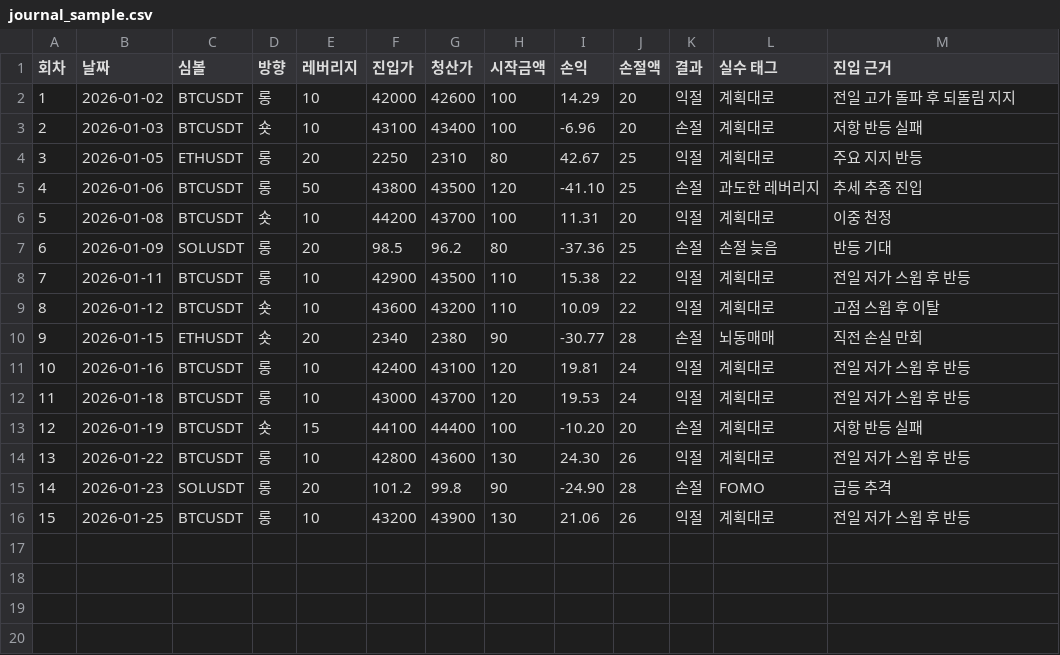
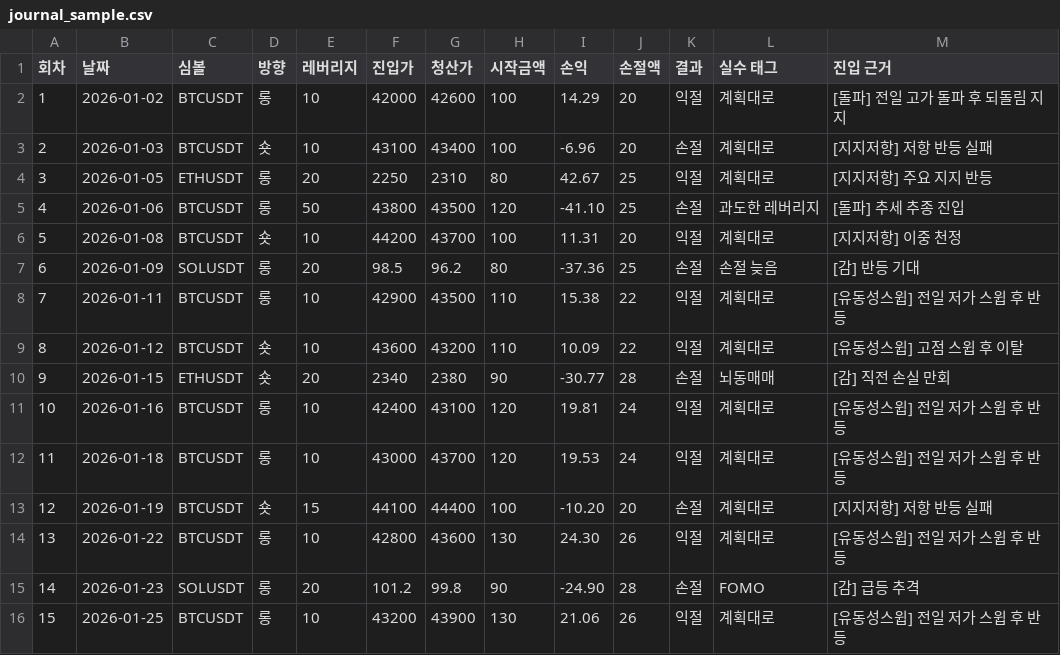
Before and after one commit to siwoo2223/dorothy-brew, a CSV file: examples/journal_sample.csv, drawn as a sheet.

```diff
--- a/examples/journal_sample.csv
+++ b/examples/journal_sample.csv
@@ -1,16 +1,16 @@
 회차,날짜,심볼,방향,레버리지,진입가,청산가,시작금액,손익,손절액,결과,실수 태그,진입 근거
-1,2026-01-02,BTCUSDT,롱,10,42000,42600,100,14.29,20,익절,계획대로,전일 고가 돌파 후 되돌림 지지
-2,2026-01-03,BTCUSDT,숏,10,43100,43400,100,-6.96,20,손절,계획대로,저항 반등 실패
-3,2026-01-05,ETHUSDT,롱,20,2250,2310,80,42.67,25,익절,계획대로,주요 지지 반등
-4,2026-01-06,BTCUSDT,롱,50,43800,43500,120,-41.10,25,손절,과도한 레버리지,추세 추종 진입
-5,2026-01-08,BTCUSDT,숏,10,44200,43700,100,11.31,20,익절,계획대로,이중 천정
-6,2026-01-09,SOLUSDT,롱,20,98.5,96.2,80,-37.36,25,손절,손절 늦음,반등 기대
-7,2026-01-11,BTCUSDT,롱,10,42900,43500,110,15.38,22,익절,계획대로,전일 저가 스윕 후 반등
-8,2026-01-12,BTCUSDT,숏,10,43600,43200,110,10.09,22,익절,계획대로,고점 스윕 후 이탈
-9,2026-01-15,ETHUSDT,숏,20,2340,2380,90,-30.77,28,손절,뇌동매매,직전 손실 만회
-10,2026-01-16,BTCUSDT,롱,10,42400,43100,120,19.81,24,익절,계획대로,전일 저가 스윕 후 반등
-11,2026-01-18,BTCUSDT,롱,10,43000,43700,120,19.53,24,익절,계획대로,전일 저가 스윕 후 반등
-12,2026-01-19,BTCUSDT,숏,15,44100,44400,100,-10.20,20,손절,계획대로,저항 반등 실패
-13,2026-01-22,BTCUSDT,롱,10,42800,43600,130,24.30,26,익절,계획대로,전일 저가 스윕 후 반등
-14,2026-01-23,SOLUSDT,롱,20,101.2,99.8,90,-24.90,28,손절,FOMO,급등 추격
-15,2026-01-25,BTCUSDT,롱,10,43200,43900,130,21.06,26,익절,계획대로,전일 저가 스윕 후 반등
+1,2026-01-02,BTCUSDT,롱,10,42000,42600,100,14.29,20,익절,계획대로,[돌파] 전일 고가 돌파 후 되돌림 지지
+2,2026-01-03,BTCUSDT,숏,10,43100,43400,100,-6.96,20,손절,계획대로,[지지저항] 저항 반등 실패
+3,2026-01-05,ETHUSDT,롱,20,2250,2310,80,42.67,25,익절,계획대로,[지지저항] 주요 지지 반등
+4,2026-01-06,BTCUSDT,롱,50,43800,43500,120,-41.10,25,손절,과도한 레버리지,[돌파] 추세 추종 진입
+5,2026-01-08,BTCUSDT,숏,10,44200,43700,100,11.31,20,익절,계획대로,[지지저항] 이중 천정
+6,2026-01-09,SOLUSDT,롱,20,98.5,96.2,80,-37.36,25,손절,손절 늦음,[감] 반등 기대
+7,2026-01-11,BTCUSDT,롱,10,42900,43500,110,15.38,22,익절,계획대로,[유동성스윕] 전일 저가 스윕 후 반등
+8,2026-01-12,BTCUSDT,숏,10,43600,43200,110,10.09,22,익절,계획대로,[유동성스윕] 고점 스윕 후 이탈
+9,2026-01-15,ETHUSDT,숏,20,2340,2380,90,-30.77,28,손절,뇌동매매,[감] 직전 손실 만회
+10,2026-01-16,BTCUSDT,롱,10,42400,43100,120,19.81,24,익절,계획대로,[유동성스윕] 전일 저가 스윕 후 반등
+11,2026-01-18,BTCUSDT,롱,10,43000,43700,120,19.53,24,익절,계획대로,[유동성스윕] 전일 저가 스윕 후 반등
+12,2026-01-19,BTCUSDT,숏,15,44100,44400,100,-10.20,20,손절,계획대로,[지지저항] 저항 반등 실패
+13,2026-01-22,BTCUSDT,롱,10,42800,43600,130,24.30,26,익절,계획대로,[유동성스윕] 전일 저가 스윕 후 반등
+14,2026-01-23,SOLUSDT,롱,20,101.2,99.8,90,-24.90,28,손절,FOMO,[감] 급등 추격
+15,2026-01-25,BTCUSDT,롱,10,43200,43900,130,21.06,26,익절,계획대로,[유동성스윕] 전일 저가 스윕 후 반등
```
Also changed, not shown: 5 other files.
